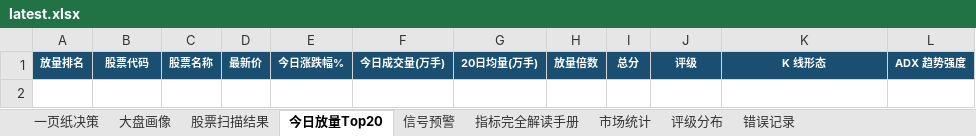
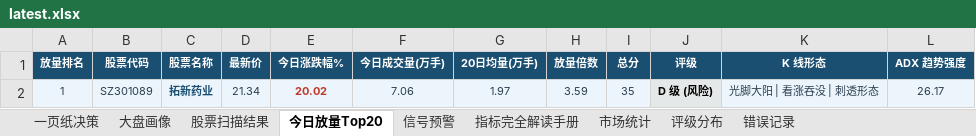
Before and after one commit to gaoyouxiaochao/stock-scanner-v79, an Excel workbook: results/latest.xlsx, sheet 今日放量Top20, drawn as a sheet; values as stored, in another font and other column widths than the file's, no borders; conditional formats not drawn; the diff names each change by its address in the sheet, - before the commit and + after, or states it on an @@ line.

```diff
--- a/results/latest.xlsx (sheet 今日放量Top20)
+++ b/results/latest.xlsx (sheet 今日放量Top20)
+row 2: 1 | SZ301089 | 拓新药业 | 21.34 | 20.02 | 7.06 | 1.97 | 3.59 | 35 | D 级 (风险) | 光脚大阳 | 看涨吞没 | 刺透形态 | 26.17
```
Also changed, not shown: sheet 股票扫描结果, sheet 一页纸决策, sheet 评级分布, 1 other file.
